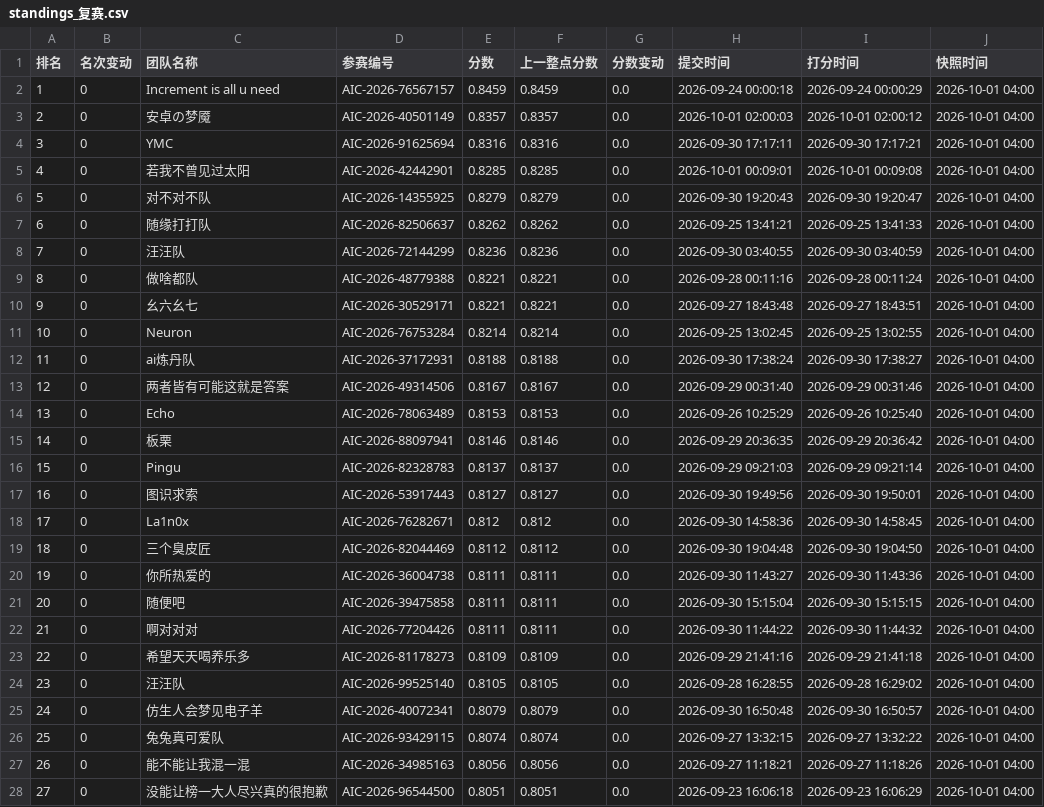
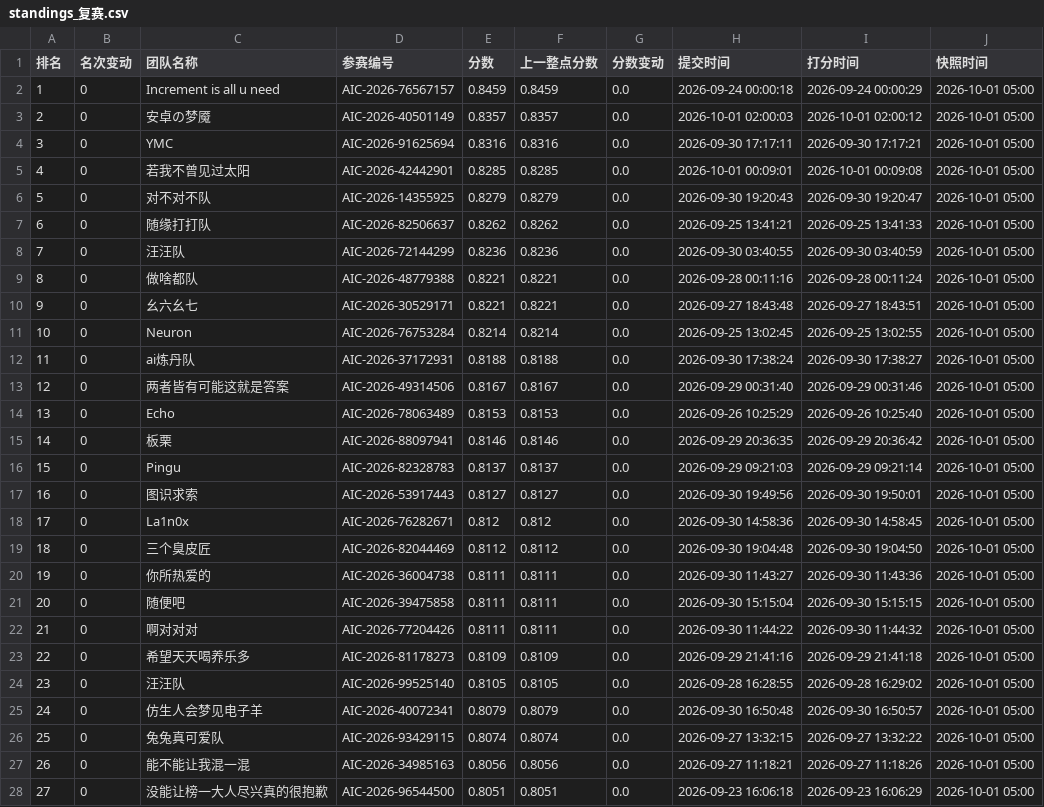
Before and after one commit to KirkG529/aic-rank-report, a CSV file: data/export/standings_复赛.csv, drawn as a sheet; only a part is shown; the diff covers the shown part only.

```diff
--- a/data/export/standings_复赛.csv
+++ b/data/export/standings_复赛.csv
@@ -1,28 +1,28 @@
 排名,名次变动,团队名称,参赛编号,分数,上一整点分数,分数变动,提交时间,打分时间,快照时间
-1,0,Increment is all u need,AIC-2026-76567157,0.8459,0.8459,0.0,2026-09-24 00:00:18,2026-09-24 00:00:29,2026-10-01 04:00
-2,0,安卓の梦魇,AIC-2026-40501149,0.8357,0.8357,0.0,2026-10-01 02:00:03,2026-10-01 02:00:12,2026-10-01 04:00
-3,0,YMC,AIC-2026-91625694,0.8316,0.8316,0.0,2026-09-30 17:17:11,2026-09-30 17:17:21,2026-10-01 04:00
-4,0,若我不曾见过太阳,AIC-2026-42442901,0.8285,0.8285,0.0,2026-10-01 00:09:01,2026-10-01 00:09:08,2026-10-01 04:00
-5,0,对不对不队,AIC-2026-14355925,0.8279,0.8279,0.0,2026-09-30 19:20:43,2026-09-30 19:20:47,2026-10-01 04:00
-6,0,随缘打打队,AIC-2026-82506637,0.8262,0.8262,0.0,2026-09-25 13:41:21,2026-09-25 13:41:33,2026-10-01 04:00
-7,0,汪汪队,AIC-2026-72144299,0.8236,0.8236,0.0,2026-09-30 03:40:55,2026-09-30 03:40:59,2026-10-01 04:00
-8,0,做啥都队,AIC-2026-48779388,0.8221,0.8221,0.0,2026-09-28 00:11:16,2026-09-28 00:11:24,2026-10-01 04:00
-9,0,幺六幺七,AIC-2026-30529171,0.8221,0.8221,0.0,2026-09-27 18:43:48,2026-09-27 18:43:51,2026-10-01 04:00
-10,0,Neuron,AIC-2026-76753284,0.8214,0.8214,0.0,2026-09-25 13:02:45,2026-09-25 13:02:55,2026-10-01 04:00
-11,0,ai炼丹队,AIC-2026-37172931,0.8188,0.8188,0.0,2026-09-30 17:38:24,2026-09-30 17:38:27,2026-10-01 04:00
-12,0,两者皆有可能这就是答案,AIC-2026-49314506,0.8167,0.8167,0.0,2026-09-29 00:31:40,2026-09-29 00:31:46,2026-10-01 04:00
-13,0,Echo,AIC-2026-78063489,0.8153,0.8153,0.0,2026-09-26 10:25:29,2026-09-26 10:25:40,2026-10-01 04:00
-14,0,板栗,AIC-2026-88097941,0.8146,0.8146,0.0,2026-09-29 20:36:35,2026-09-29 20:36:42,2026-10-01 04:00
-15,0,Pingu,AIC-2026-82328783,0.8137,0.8137,0.0,2026-09-29 09:21:03,2026-09-29 09:21:14,2026-10-01 04:00
-16,0,图识求索,AIC-2026-53917443,0.8127,0.8127,0.0,2026-09-30 19:49:56,2026-09-30 19:50:01,2026-10-01 04:00
-17,0,La1n0x,AIC-2026-76282671,0.812,0.812,0.0,2026-09-30 14:58:36,2026-09-30 14:58:45,2026-10-01 04:00
-18,0,三个臭皮匠,AIC-2026-82044469,0.8112,0.8112,0.0,2026-09-30 19:04:48,2026-09-30 19:04:50,2026-10-01 04:00
-19,0,你所热爱的,AIC-2026-36004738,0.8111,0.8111,0.0,2026-09-30 11:43:27,2026-09-30 11:43:36,2026-10-01 04:00
-20,0,随便吧,AIC-2026-39475858,0.8111,0.8111,0.0,2026-09-30 15:15:04,2026-09-30 15:15:15,2026-10-01 04:00
-21,0,啊对对对,AIC-2026-77204426,0.8111,0.8111,0.0,2026-09-30 11:44:22,2026-09-30 11:44:32,2026-10-01 04:00
-22,0,希望天天喝养乐多,AIC-2026-81178273,0.8109,0.8109,0.0,2026-09-29 21:41:16,2026-09-29 21:41:18,2026-10-01 04:00
-23,0,汪汪队,AIC-2026-99525140,0.8105,0.8105,0.0,2026-09-28 16:28:55,2026-09-28 16:29:02,2026-10-01 04:00
-24,0,仿生人会梦见电子羊,AIC-2026-40072341,0.8079,0.8079,0.0,2026-09-30 16:50:48,2026-09-30 16:50:57,2026-10-01 04:00
-25,0,兔兔真可爱队,AIC-2026-93429115,0.8074,0.8074,0.0,2026-09-27 13:32:15,2026-09-27 13:32:22,2026-10-01 04:00
-26,0,能不能让我混一混,AIC-2026-34985163,0.8056,0.8056,0.0,2026-09-27 11:18:21,2026-09-27 11:18:26,2026-10-01 04:00
-27,0,没能让榜一大人尽兴真的很抱歉,AIC-2026-96544500,0.8051,0.8051,0.0,2026-09-23 16:06:18,2026-09-23 16:06:29,2026-10-01 04:00
+1,0,Increment is all u need,AIC-2026-76567157,0.8459,0.8459,0.0,2026-09-24 00:00:18,2026-09-24 00:00:29,2026-10-01 05:00
+2,0,安卓の梦魇,AIC-2026-40501149,0.8357,0.8357,0.0,2026-10-01 02:00:03,2026-10-01 02:00:12,2026-10-01 05:00
+3,0,YMC,AIC-2026-91625694,0.8316,0.8316,0.0,2026-09-30 17:17:11,2026-09-30 17:17:21,2026-10-01 05:00
+4,0,若我不曾见过太阳,AIC-2026-42442901,0.8285,0.8285,0.0,2026-10-01 00:09:01,2026-10-01 00:09:08,2026-10-01 05:00
+5,0,对不对不队,AIC-2026-14355925,0.8279,0.8279,0.0,2026-09-30 19:20:43,2026-09-30 19:20:47,2026-10-01 05:00
+6,0,随缘打打队,AIC-2026-82506637,0.8262,0.8262,0.0,2026-09-25 13:41:21,2026-09-25 13:41:33,2026-10-01 05:00
+7,0,汪汪队,AIC-2026-72144299,0.8236,0.8236,0.0,2026-09-30 03:40:55,2026-09-30 03:40:59,2026-10-01 05:00
+8,0,做啥都队,AIC-2026-48779388,0.8221,0.8221,0.0,2026-09-28 00:11:16,2026-09-28 00:11:24,2026-10-01 05:00
+9,0,幺六幺七,AIC-2026-30529171,0.8221,0.8221,0.0,2026-09-27 18:43:48,2026-09-27 18:43:51,2026-10-01 05:00
+10,0,Neuron,AIC-2026-76753284,0.8214,0.8214,0.0,2026-09-25 13:02:45,2026-09-25 13:02:55,2026-10-01 05:00
+11,0,ai炼丹队,AIC-2026-37172931,0.8188,0.8188,0.0,2026-09-30 17:38:24,2026-09-30 17:38:27,2026-10-01 05:00
+12,0,两者皆有可能这就是答案,AIC-2026-49314506,0.8167,0.8167,0.0,2026-09-29 00:31:40,2026-09-29 00:31:46,2026-10-01 05:00
+13,0,Echo,AIC-2026-78063489,0.8153,0.8153,0.0,2026-09-26 10:25:29,2026-09-26 10:25:40,2026-10-01 05:00
+14,0,板栗,AIC-2026-88097941,0.8146,0.8146,0.0,2026-09-29 20:36:35,2026-09-29 20:36:42,2026-10-01 05:00
+15,0,Pingu,AIC-2026-82328783,0.8137,0.8137,0.0,2026-09-29 09:21:03,2026-09-29 09:21:14,2026-10-01 05:00
+16,0,图识求索,AIC-2026-53917443,0.8127,0.8127,0.0,2026-09-30 19:49:56,2026-09-30 19:50:01,2026-10-01 05:00
+17,0,La1n0x,AIC-2026-76282671,0.812,0.812,0.0,2026-09-30 14:58:36,2026-09-30 14:58:45,2026-10-01 05:00
+18,0,三个臭皮匠,AIC-2026-82044469,0.8112,0.8112,0.0,2026-09-30 19:04:48,2026-09-30 19:04:50,2026-10-01 05:00
+19,0,你所热爱的,AIC-2026-36004738,0.8111,0.8111,0.0,2026-09-30 11:43:27,2026-09-30 11:43:36,2026-10-01 05:00
+20,0,随便吧,AIC-2026-39475858,0.8111,0.8111,0.0,2026-09-30 15:15:04,2026-09-30 15:15:15,2026-10-01 05:00
+21,0,啊对对对,AIC-2026-77204426,0.8111,0.8111,0.0,2026-09-30 11:44:22,2026-09-30 11:44:32,2026-10-01 05:00
+22,0,希望天天喝养乐多,AIC-2026-81178273,0.8109,0.8109,0.0,2026-09-29 21:41:16,2026-09-29 21:41:18,2026-10-01 05:00
+23,0,汪汪队,AIC-2026-99525140,0.8105,0.8105,0.0,2026-09-28 16:28:55,2026-09-28 16:29:02,2026-10-01 05:00
+24,0,仿生人会梦见电子羊,AIC-2026-40072341,0.8079,0.8079,0.0,2026-09-30 16:50:48,2026-09-30 16:50:57,2026-10-01 05:00
+25,0,兔兔真可爱队,AIC-2026-93429115,0.8074,0.8074,0.0,2026-09-27 13:32:15,2026-09-27 13:32:22,2026-10-01 05:00
+26,0,能不能让我混一混,AIC-2026-34985163,0.8056,0.8056,0.0,2026-09-27 11:18:21,2026-09-27 11:18:26,2026-10-01 05:00
+27,0,没能让榜一大人尽兴真的很抱歉,AIC-2026-96544500,0.8051,0.8051,0.0,2026-09-23 16:06:18,2026-09-23 16:06:29,2026-10-01 05:00
```
Also changed, not shown: 118 edited cells elsewhere in this file, 3 other files.
